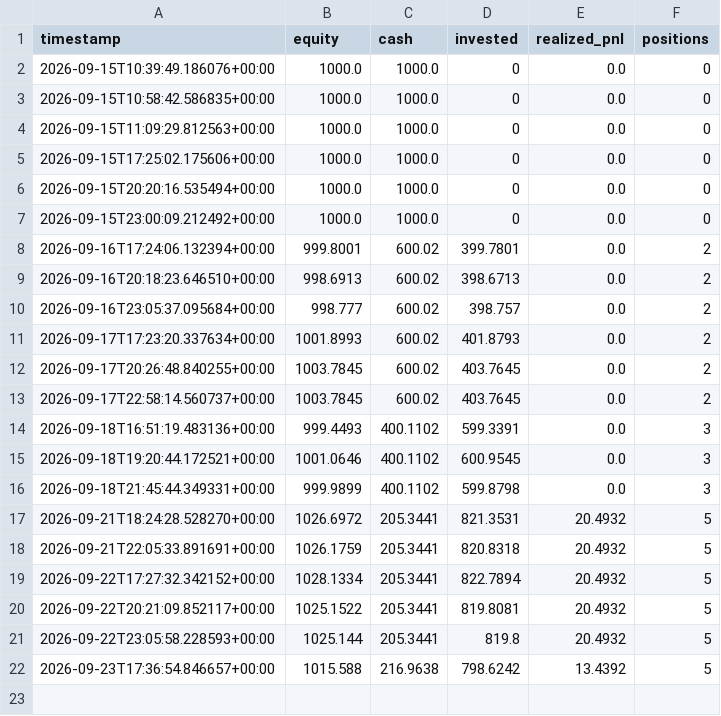
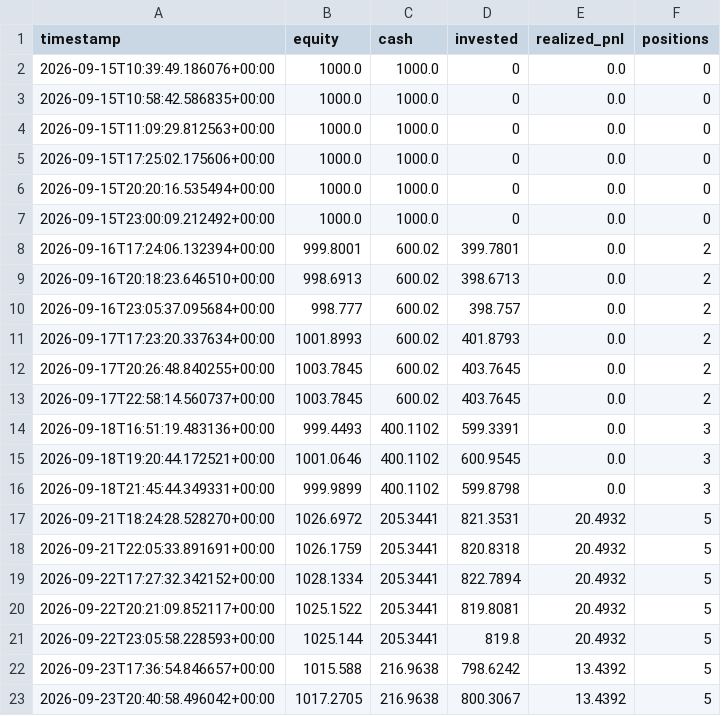
Before and after one commit to GaryPalfreman/Autonomous-Paper-Trading-Bot, a CSV file: data/equity_history.csv, drawn as a sheet.

```diff
--- a/data/equity_history.csv
+++ b/data/equity_history.csv
@@ -22 +22,2 @@ timestamp,equity,cash,invested,realized_pnl,positions
 2026-09-23T17:36:54.846657+00:00,1015.588,216.9638,798.6242,13.4392,5
+2026-09-23T20:40:58.496042+00:00,1017.2705,216.9638,800.3067,13.4392,5
```
Also changed, not shown: data/benchmark_history.csv, data/positions_history.csv, 4 other files.
